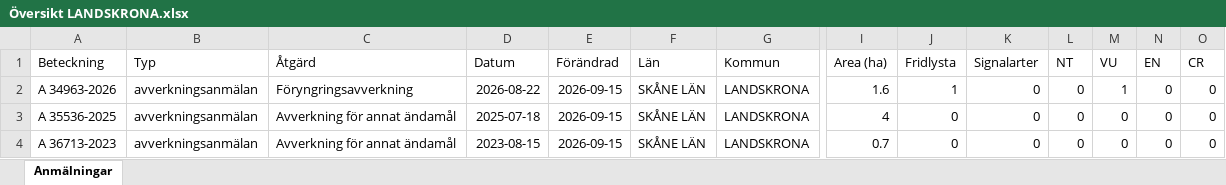
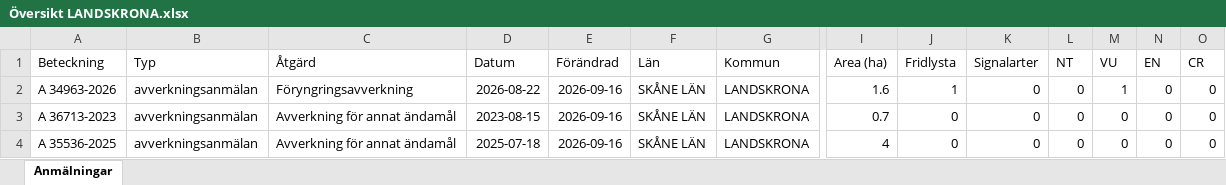
Before and after one commit to klasma/Logging_1282, an Excel workbook: Översikt LANDSKRONA.xlsx, sheet Anmälningar, drawn as a sheet; only a part is shown, gaps mark what is left out; values as stored, in another font and other column widths than the file's, no borders; removed rows and columns are numbered as before the commit, all else as after; rows hold the shown columns only; the diff names each change by its address in the sheet, - before the commit and + after, or states it on an @@ line.

```diff
--- a/Översikt LANDSKRONA.xlsx (sheet Anmälningar)
+++ b/Översikt LANDSKRONA.xlsx (sheet Anmälningar)
-E2 (Förändrad): 2026-09-15
+E2 (Förändrad): 2026-09-16
-row 3: A 35536-2025 | avverkningsanmälan | Avverkning för annat ändamål | 2025-07-18 | 2026-09-15 | SKÅNE LÄN | LANDSKRONA | 4 | 0 | 0 | 0 | 0 | 0 | 0
-E3 (Förändrad): 2026-09-15
+E3 (Förändrad): 2026-09-16
+row 4: A 35536-2025 | avverkningsanmälan | Avverkning för annat ändamål | 2025-07-18 | 2026-09-16 | SKÅNE LÄN | LANDSKRONA | 4 | 0 | 0 | 0 | 0 | 0 | 0
```
Also changed, not shown: artfynd/A 34963-2026 artfynd.xlsx, 5 other files.
